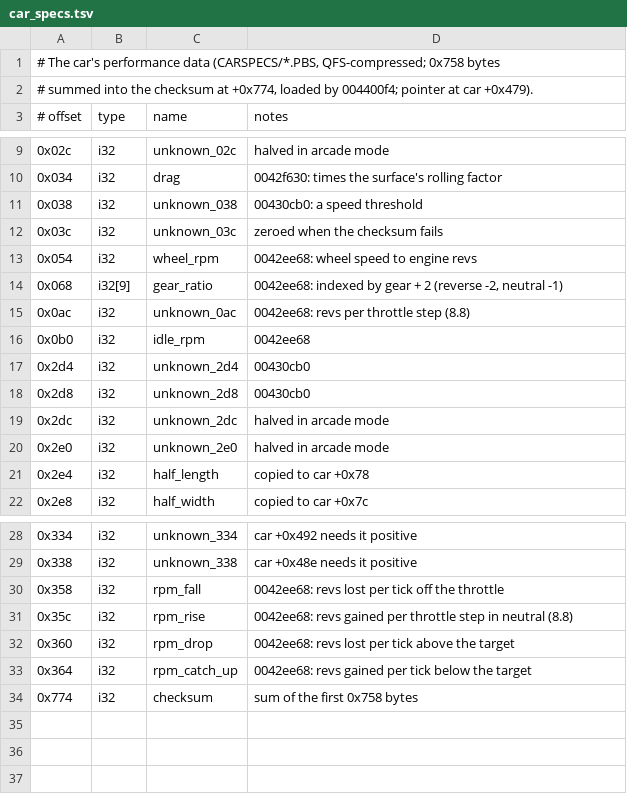
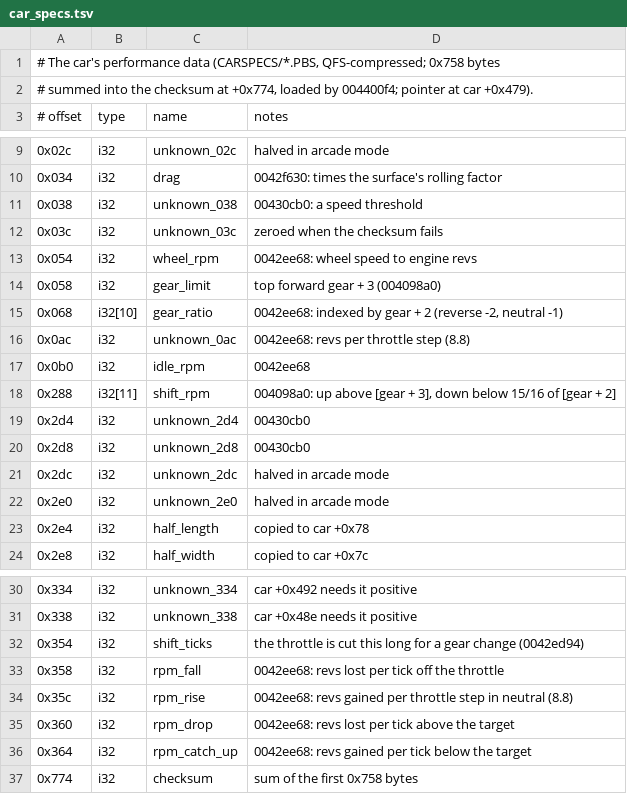
Before and after one commit to BytesNRust/spirited-drive, a TSV file: docs/car_specs.tsv, drawn as a sheet; only a part is shown, gaps mark what is left out.

```diff
--- a/docs/car_specs.tsv
+++ b/docs/car_specs.tsv
@@ -13,5 +13,7 @@
 0x054	i32	wheel_rpm	0042ee68: wheel speed to engine revs
-0x068	i32[9]	gear_ratio	0042ee68: indexed by gear + 2 (reverse -2, neutral -1)
+0x058	i32	gear_limit	top forward gear + 3 (004098a0)
+0x068	i32[10]	gear_ratio	0042ee68: indexed by gear + 2 (reverse -2, neutral -1)
 0x0ac	i32	unknown_0ac	0042ee68: revs per throttle step (8.8)
 0x0b0	i32	idle_rpm	0042ee68
+0x288	i32[11]	shift_rpm	004098a0: up above [gear + 3], down below 15/16 of [gear + 2]
 0x2d4	i32	unknown_2d4	00430cb0
@@ -29,2 +31,3 @@
 0x338	i32	unknown_338	car +0x48e needs it positive
+0x354	i32	shift_ticks	the throttle is cut this long for a gear change (0042ed94)
 0x358	i32	rpm_fall	0042ee68: revs lost per tick off the throttle
```
Also changed, not shown: docs/car_fields.tsv, 9 other files.
